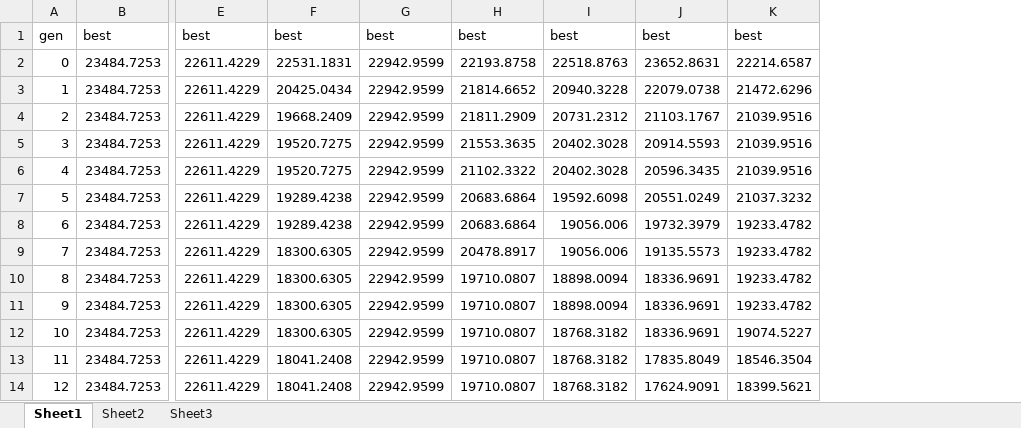
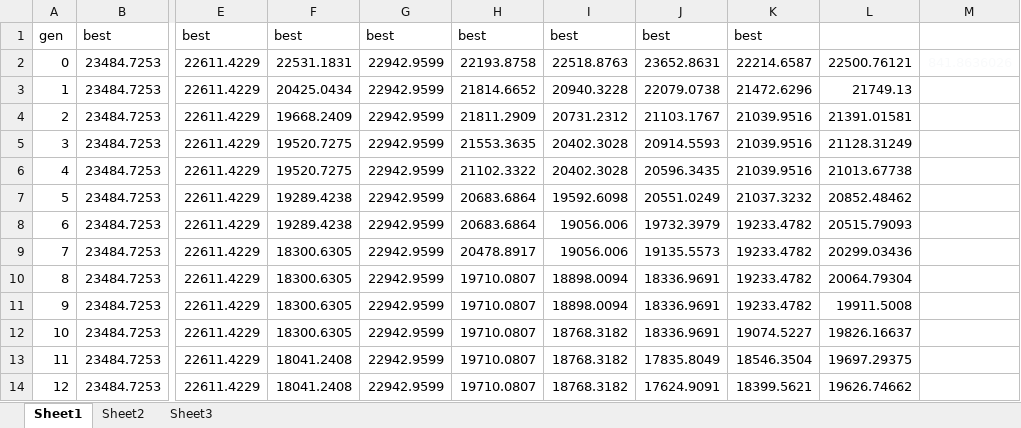
Before and after one commit to px-ZZZ/ga-TSP, an Excel workbook: results/tournament_OX_swap_seed_1,10/tournament_OX_swap_seed_1,10.xlsx, sheet Sheet1, drawn as a sheet; only a part is shown, gaps mark what is left out; values as stored, in another font and other column widths than the file's, no borders; the diff names each change by its address in the sheet, - before the commit and + after, or states it on an @@ line.

```diff
--- a/results/tournament_OX_swap_seed_1,10/tournament_OX_swap_seed_1,10.xlsx (sheet Sheet1)
+++ b/results/tournament_OX_swap_seed_1,10/tournament_OX_swap_seed_1,10.xlsx (sheet Sheet1)
+column L, rows 2-14: 22500.76121 | 21749.13 | 21391.01581 | 21128.31249 | 21013.67738 | 20852.48462 | 20515.79093 | 20299.03436 | 20064.79304 | 19911.5008 | 19826.16637 | 19697.29375 | 19626.74662
+column M, row 2: 841.8636026
```
Also changed, not shown: 4 other files.
